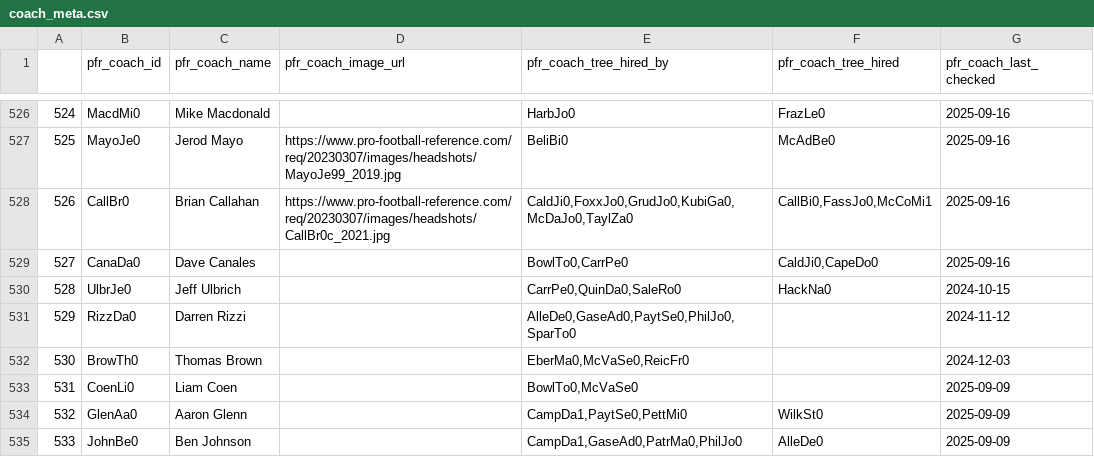
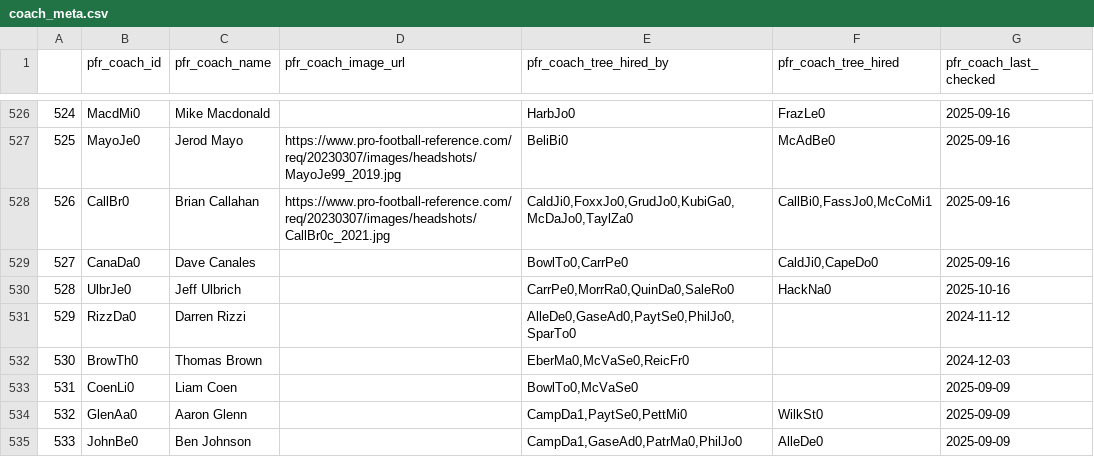
Before and after one commit to greerreNFL/coaches, a CSV file: coaches/coach_meta.csv, drawn as a sheet; only a part is shown, gaps mark what is left out.

```diff
--- a/coaches/coach_meta.csv
+++ b/coaches/coach_meta.csv
@@ -529,3 +529,3 @@
 527,CanaDa0,Dave Canales,,"BowlTo0,CarrPe0","CaldJi0,CapeDo0",2025-09-16
-528,UlbrJe0,Jeff Ulbrich,,"CarrPe0,QuinDa0,SaleRo0",HackNa0,2024-10-15
+528,UlbrJe0,Jeff Ulbrich,,"CarrPe0,MorrRa0,QuinDa0,SaleRo0",HackNa0,2025-10-16
 529,RizzDa0,Darren Rizzi,,"AlleDe0,GaseAd0,PaytSe0,PhilJo0,SparTo0",,2024-11-12
```
Also changed, not shown: coaches.csv.
